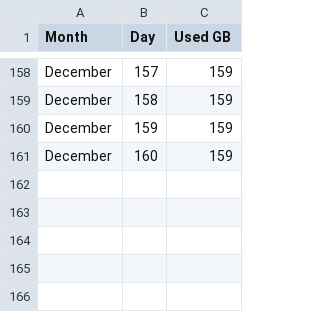
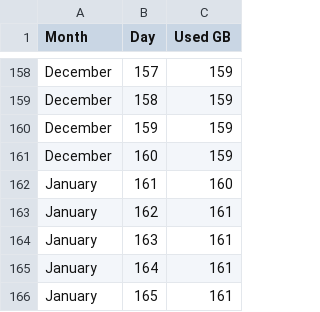
Before and after one commit to tomanix13/YARIS, a CSV file: YARISTreinoSize6Jan2022.csv, drawn as a sheet; only a part is shown, gaps mark what is left out.

Commit message:
Update YARISTreinoSize6Jan2022.csv

```diff
--- a/YARISTreinoSize6Jan2022.csv
+++ b/YARISTreinoSize6Jan2022.csv
@@ -161 +161,6 @@ December,159,159
 December,160,159
+January,161,160
+January,162,161
+January,163,161
+January,164,161
+January,165,161
```
